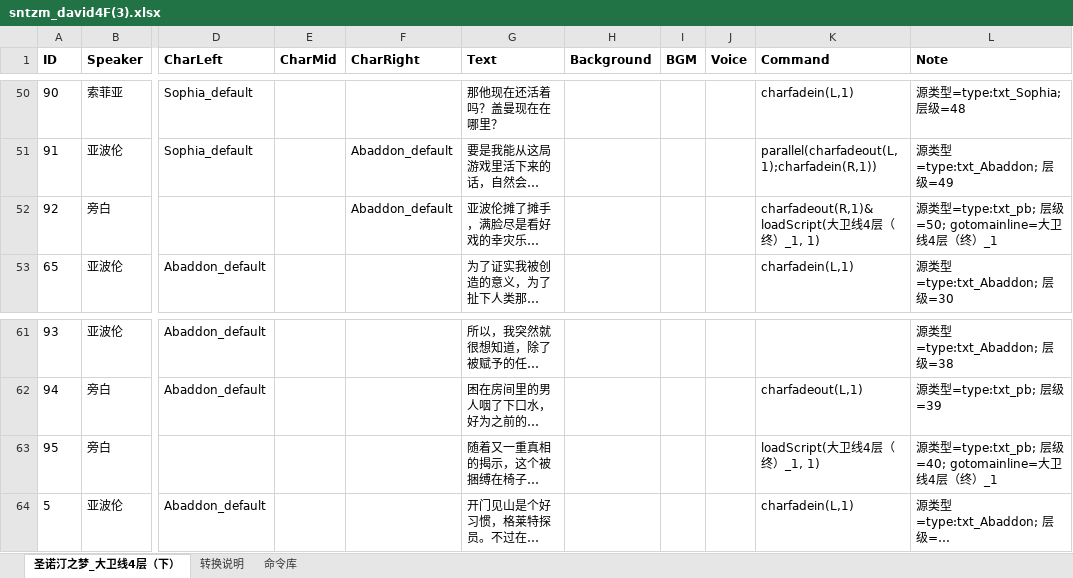
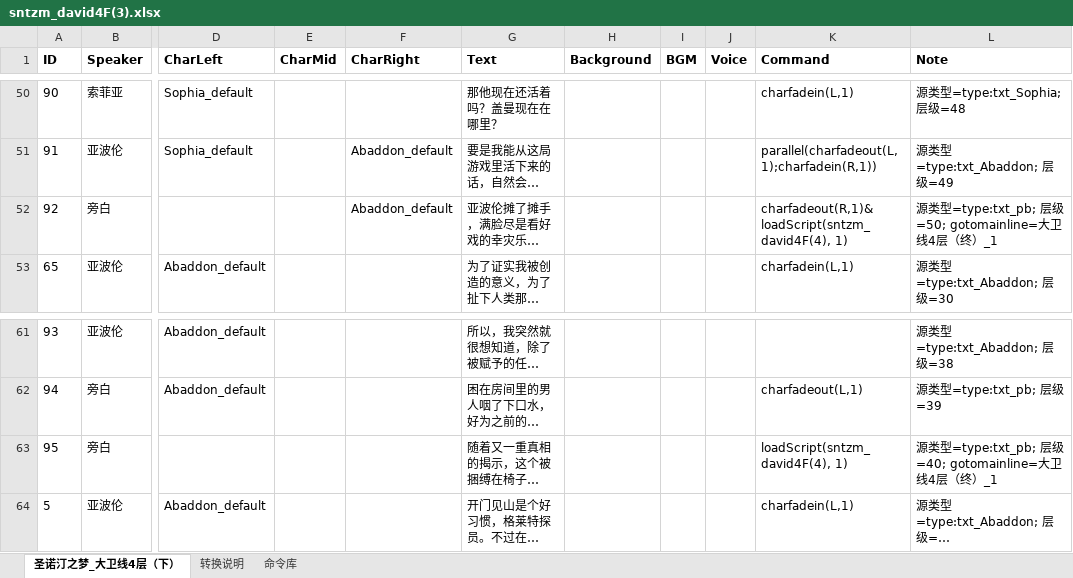
Before and after one commit to LINGG7/VNovelizer_v2.0, an Excel workbook: Assets/Resources/VNovelizerRes/ExcelVNScripts/sntzm_david4F(3).xlsx, sheet 圣诺汀之梦_大卫线4层（下）, drawn as a sheet; only a part is shown, gaps mark what is left out; long unchanged cells end in …; values as stored, in another font and other column widths than the file's, no borders; the diff names each change by its address in the sheet, - before the commit and + after, or states it on an @@ line.

```diff
--- a/Assets/Resources/VNovelizerRes/ExcelVNScripts/sntzm_david4F(3).xlsx (sheet 圣诺汀之梦_大卫线4层（下）)
+++ b/Assets/Resources/VNovelizerRes/ExcelVNScripts/sntzm_david4F(3).xlsx (sheet 圣诺汀之梦_大卫线4层（下）)
-K52 (Command): charfadeout(R,1)&loadScript(大卫线4层（终）_1, 1)
+K52 (Command): charfadeout(R,1)&loadScript(sntzm_david4F(4), 1)
-K63 (Command): loadScript(大卫线4层（终）_1, 1)
+K63 (Command): loadScript(sntzm_david4F(4), 1)
```
Also changed, not shown: Assets/Resources/VNovelizerRes/ExcelVNScripts/sntzm_clark4F(4).xlsx, Assets/Resources/VNovelizerRes/ExcelVNScripts/sntzm_david4F(4).xlsx, 35 other files.
